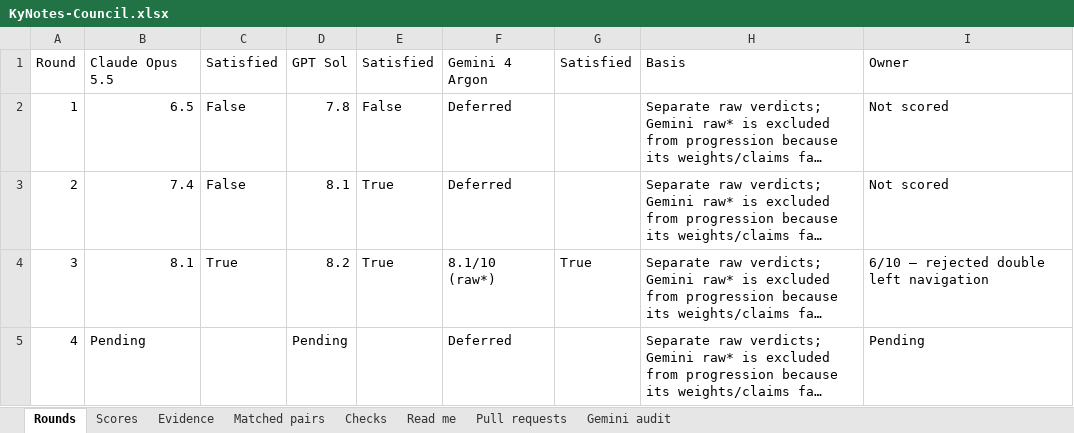
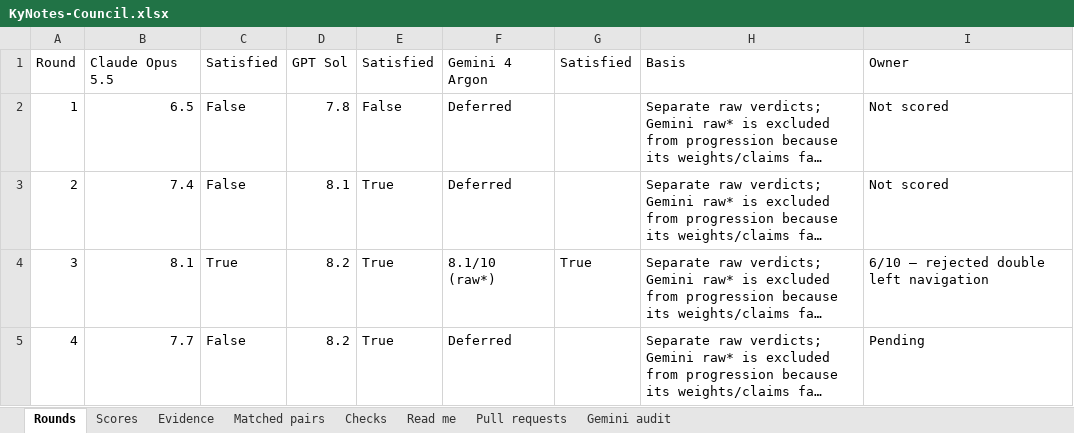
Before and after one commit to Busnes-app/KyNotes-server, an Excel workbook: docs/ui-notes-eight/KyNotes-Council.xlsx, sheet Rounds, drawn as a sheet; long unchanged cells end in …; values as stored, in another font and other column widths than the file's, no borders; the diff names each change by its address in the sheet, - before the commit and + after, or states it on an @@ line.

Commit message:
record single-pane council round four findings

```diff
--- a/docs/ui-notes-eight/KyNotes-Council.xlsx (sheet Rounds)
+++ b/docs/ui-notes-eight/KyNotes-Council.xlsx (sheet Rounds)
-B5: Pending
+B5: 7.7
-C5: (empty)
+C5: False
-D5: Pending
+D5: 8.2
-E5: (empty)
+E5: True
```
Also changed, not shown: sheet Scores, 7 other files.
